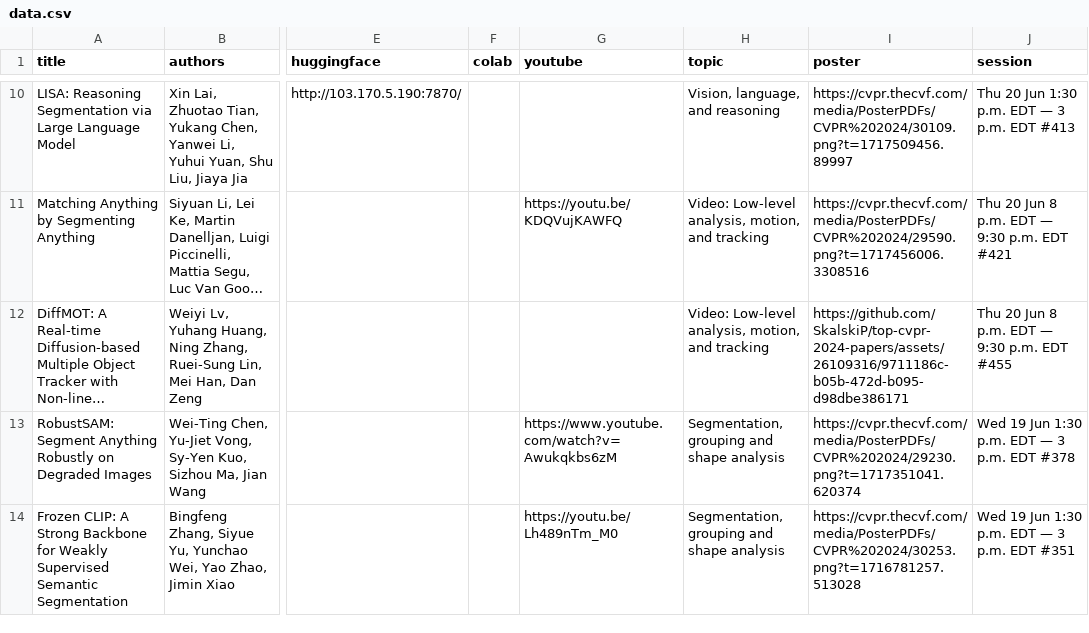
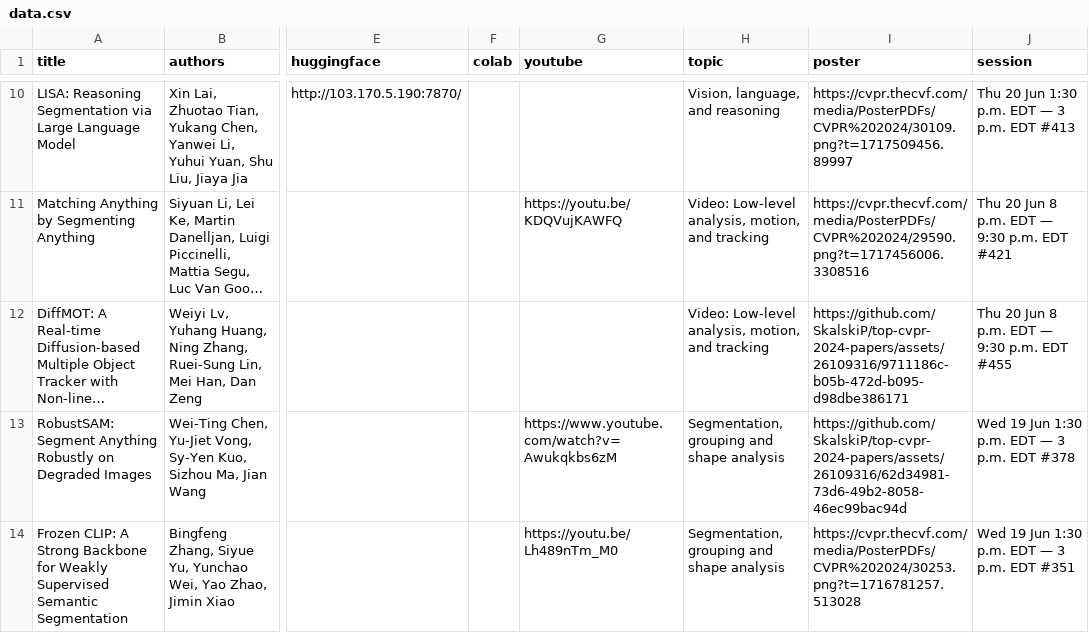
Before and after one commit to SkalskiP/top-cvpr-2024-papers, a CSV file: automation/data.csv, drawn as a sheet; only a part is shown, gaps mark what is left out; long unchanged cells end in …; the diff names each change by its address in the sheet, - before the commit and + after, or states it on an @@ line.

Commit message:
fix "RobustSAM: Segment Anything Robustly on Degraded Images" poster

```diff
--- a/automation/data.csv
+++ b/automation/data.csv
-I13 (poster): https://cvpr.thecvf.com/media/PosterPDFs/CVPR%202024/29230.png?t=1717351041.620374
+I13 (poster): https://github.com/SkalskiP/top-cvpr-2024-papers/assets/26109316/62d34981-73d6-49b2-8058-46ec99bac94d
```
